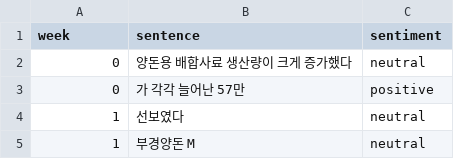
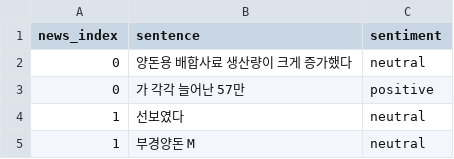
Before and after one commit to jmjung1997/Pig-price-using-News, a CSV file: 가격_및_뉴스_데이터/실험V3/data_v3/sentimentResult_v3_all.csv, drawn as a sheet; only a part is shown.

```diff
--- a/가격_및_뉴스_데이터/실험V3/data_v3/sentimentResult_v3_all.csv
+++ b/가격_및_뉴스_데이터/실험V3/data_v3/sentimentResult_v3_all.csv
@@ -1,2 +1,2 @@
-week,sentence,sentiment
+news_index,sentence,sentiment
 0,양돈용 배합사료 생산량이 크게 증가했다,neutral
```
Also changed, not shown: 21 other files.
